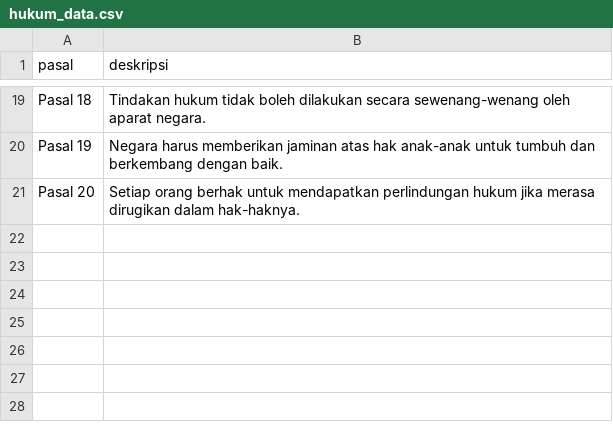
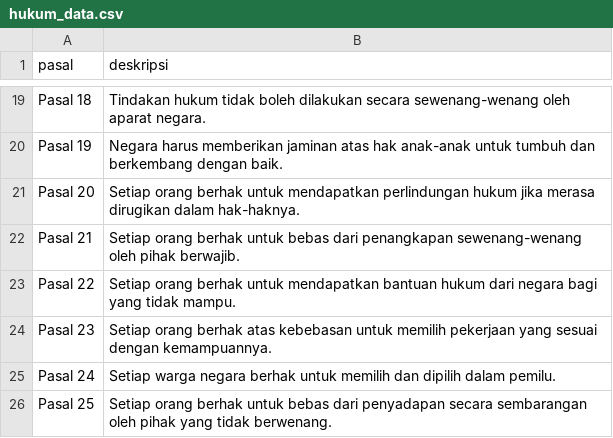
Before and after one commit to Project404-PasalPintar/pasalpintar-chatbot, a CSV file: hukum_data.csv, drawn as a sheet; only a part is shown, gaps mark what is left out.

Commit message:
add dataset for the model
Co-Authored-By: Dwi Andhara Valkyrie <156504610+dwiandharavalkyrie@users.noreply.github.com>

```diff
--- a/hukum_data.csv
+++ b/hukum_data.csv
@@ -21 +21,6 @@ pasal,deskripsi
 "Pasal 20","Setiap orang berhak untuk mendapatkan perlindungan hukum jika merasa dirugikan dalam hak-haknya."
+"Pasal 21","Setiap orang berhak untuk bebas dari penangkapan sewenang-wenang oleh pihak berwajib."
+"Pasal 22","Setiap orang berhak untuk mendapatkan bantuan hukum dari negara bagi yang tidak mampu."
+"Pasal 23","Setiap orang berhak atas kebebasan untuk memilih pekerjaan yang sesuai dengan kemampuannya."
+"Pasal 24","Setiap warga negara berhak untuk memilih dan dipilih dalam pemilu."
+"Pasal 25","Setiap orang berhak untuk bebas dari penyadapan secara sembarangan oleh pihak yang tidak berwenang."
```
